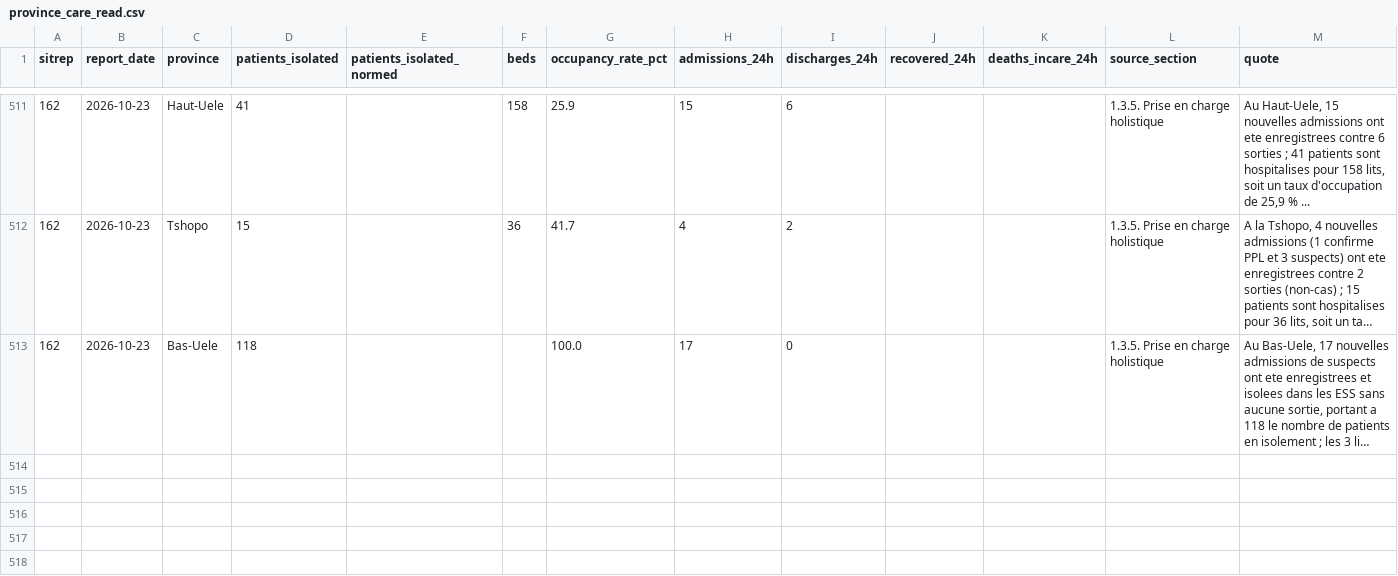
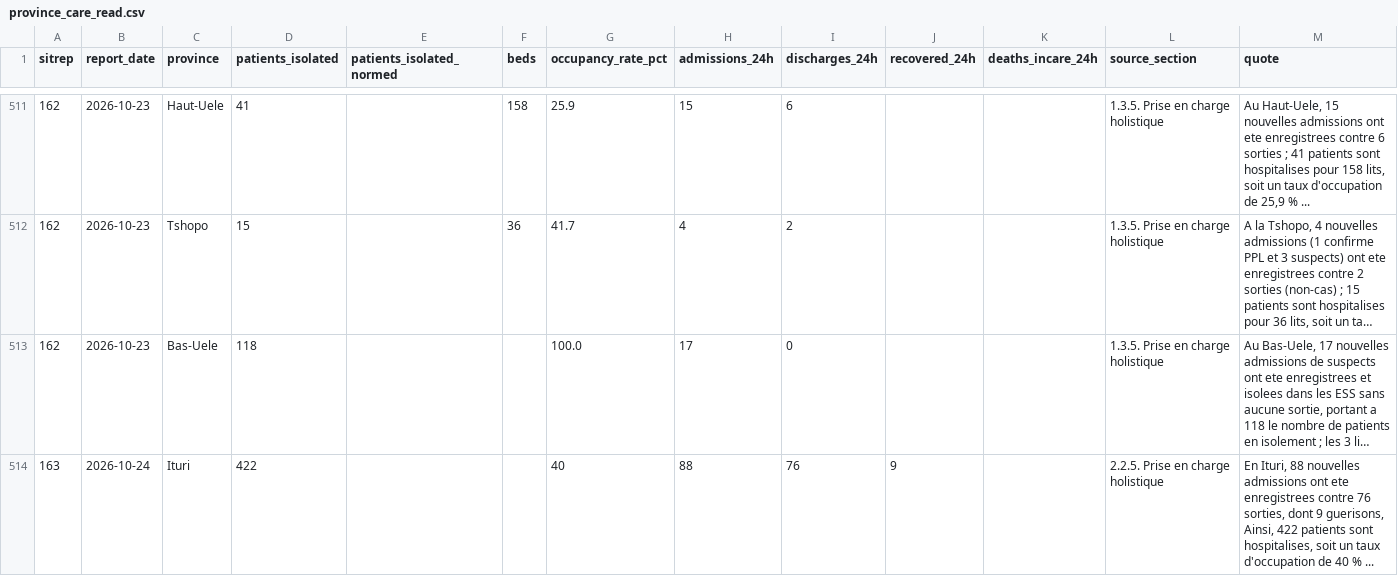
Before and after one commit to epiforecasts/BVDOutbreakSize, a CSV file: data/province_care_read.csv, drawn as a sheet; only a part is shown, gaps mark what is left out; long unchanged cells end in …; the diff covers the shown part only; the diff names each change by its address in the sheet, - before the commit and + after, or states it on an @@ line.

```diff
--- a/data/province_care_read.csv
+++ b/data/province_care_read.csv
+row 514: 163 | 2026-10-24 | Ituri | 422 |  |  | 40 | 88 | 76 | 9 |  | 2.2.5. Prise en charge holistique | En Ituri, 88 nouvelles admissions ont ete enregistrees contre 76 sorties, dont 9 guerisons, Ainsi, 422 patients sont hospitalises, soit un taux d'occupation de 40 % ...
```
Also changed, not shown: 3 added rows elsewhere in this file, data/insp_sitrep_scanned.csv, data/province_care_scanned.csv, 7 other files.
